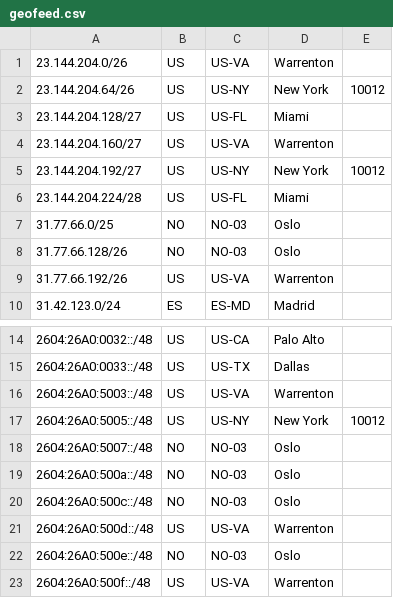
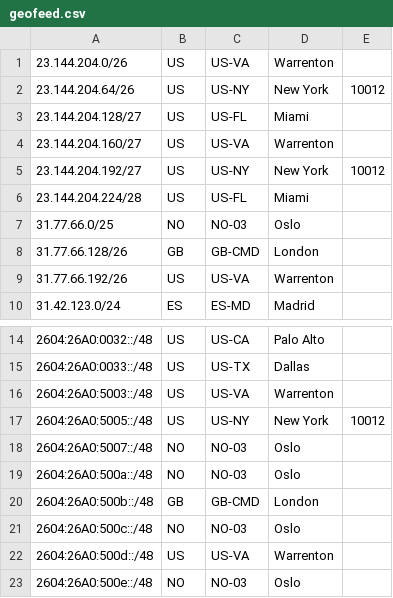
Before and after one commit to gangeska/pigeofeed, a CSV file: geofeed.csv, drawn as a sheet; only a part is shown, gaps mark what is left out; the shorter side is filled out with more unchanged rows.

Commit message:
Update geofeed.csv

```diff
--- a/geofeed.csv
+++ b/geofeed.csv
@@ -7,3 +7,3 @@
 31.77.66.0/25,NO,NO-03,Oslo,
-31.77.66.128/26,NO,NO-03,Oslo,
+31.77.66.128/26,GB,GB-CMD,London,
 31.77.66.192/26,US,US-VA,Warrenton,
@@ -19,2 +19,3 @@
 2604:26A0:500a::/48,NO,NO-03,Oslo,
+2604:26A0:500b::/48,GB,GB-CMD,London,
 2604:26A0:500c::/48,NO,NO-03,Oslo,
```
